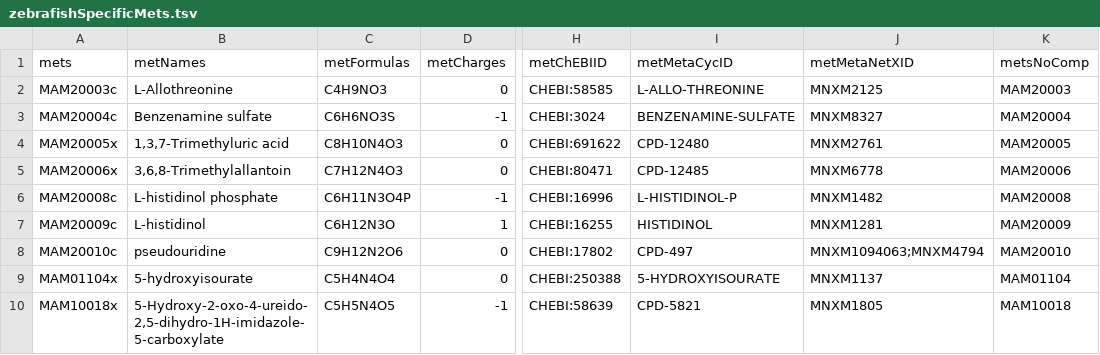
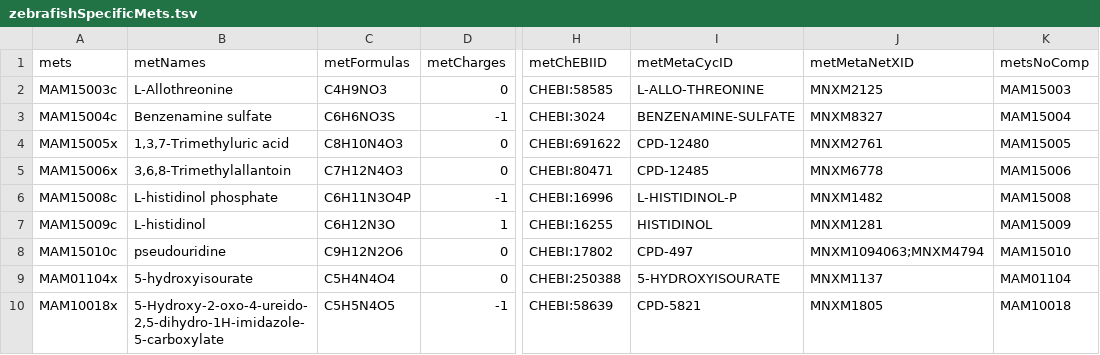
Before and after one commit to SysBioChalmers/Zebrafish-GEM, a TSV file: data/zebrafishSpecificMets.tsv, drawn as a sheet; only a part is shown, gaps mark what is left out; the diff names each change by its address in the sheet, - before the commit and + after, or states it on an @@ line.

```diff
--- a/data/zebrafishSpecificMets.tsv
+++ b/data/zebrafishSpecificMets.tsv
-A2 (mets): MAM20003c
+A2 (mets): MAM15003c
-K2 (metsNoComp): MAM20003
+K2 (metsNoComp): MAM15003
-A3 (mets): MAM20004c
+A3 (mets): MAM15004c
-K3 (metsNoComp): MAM20004
+K3 (metsNoComp): MAM15004
-A4 (mets): MAM20005x
+A4 (mets): MAM15005x
-K4 (metsNoComp): MAM20005
+K4 (metsNoComp): MAM15005
-A5 (mets): MAM20006x
+A5 (mets): MAM15006x
-K5 (metsNoComp): MAM20006
+K5 (metsNoComp): MAM15006
-A6 (mets): MAM20008c
+A6 (mets): MAM15008c
-K6 (metsNoComp): MAM20008
+K6 (metsNoComp): MAM15008
-A7 (mets): MAM20009c
+A7 (mets): MAM15009c
-K7 (metsNoComp): MAM20009
+K7 (metsNoComp): MAM15009
-A8 (mets): MAM20010c
+A8 (mets): MAM15010c
-K8 (metsNoComp): MAM20010
+K8 (metsNoComp): MAM15010
```
Also changed, not shown: data/zebrafishSpecificRxns.tsv.
